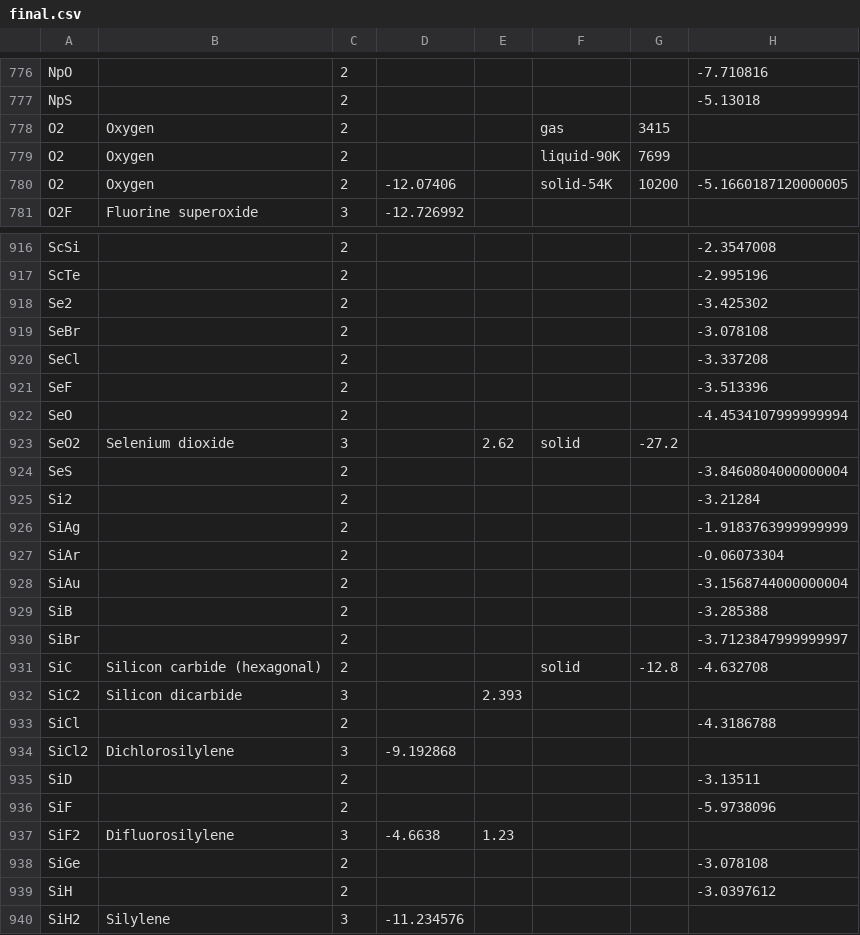
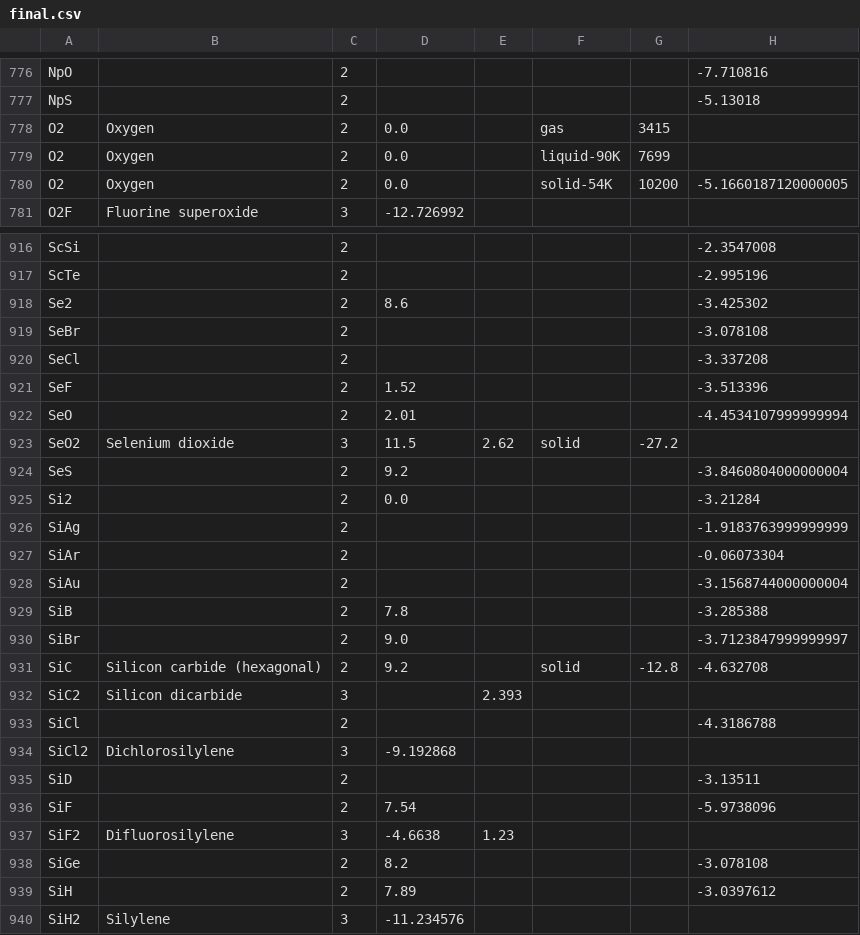
Before and after one commit to saekiamae/Project-Gorny, a CSV file: CRC READY/final.csv, drawn as a sheet; only a part is shown, gaps mark what is left out; the diff covers the shown part only.

```diff
--- a/CRC READY/final.csv
+++ b/CRC READY/final.csv
@@ -777,5 +777,5 @@ NpO,,2,,,,,-7.710816
 NpS,,2,,,,,-5.13018
-O2,Oxygen,2,,,gas,3415,
-O2,Oxygen,2,,,liquid-90K,7699,
-O2,Oxygen,2,-12.07406,,solid-54K,10200,-5.1660187120000005
+O2,Oxygen,2,0.0,,gas,3415,
+O2,Oxygen,2,0.0,,liquid-90K,7699,
+O2,Oxygen,2,0.0,,solid-54K,10200,-5.1660187120000005
 O2F,Fluorine superoxide,3,-12.726992,,,,
@@ -917,10 +917,10 @@ ScSi,,2,,,,,-2.3547008
 ScTe,,2,,,,,-2.995196
-Se2,,2,,,,,-3.425302
+Se2,,2,8.6,,,,-3.425302
 SeBr,,2,,,,,-3.078108
 SeCl,,2,,,,,-3.337208
-SeF,,2,,,,,-3.513396
-SeO,,2,,,,,-4.4534107999999994
-SeO2,Selenium dioxide,3,,2.62,solid,-27.2,
-SeS,,2,,,,,-3.8460804000000004
-Si2,,2,,,,,-3.21284
+SeF,,2,1.52,,,,-3.513396
+SeO,,2,2.01,,,,-4.4534107999999994
+SeO2,Selenium dioxide,3,11.5,2.62,solid,-27.2,
+SeS,,2,9.2,,,,-3.8460804000000004
+Si2,,2,0.0,,,,-3.21284
 SiAg,,2,,,,,-1.9183763999999999
@@ -928,5 +928,5 @@ SiAr,,2,,,,,-0.06073304
 SiAu,,2,,,,,-3.1568744000000004
-SiB,,2,,,,,-3.285388
-SiBr,,2,,,,,-3.7123847999999997
-SiC,Silicon carbide (hexagonal),2,,,solid,-12.8,-4.632708
+SiB,,2,7.8,,,,-3.285388
+SiBr,,2,9.0,,,,-3.7123847999999997
+SiC,Silicon carbide (hexagonal),2,9.2,,solid,-12.8,-4.632708
 SiC2,Silicon dicarbide,3,,2.393,,,
@@ -935,6 +935,6 @@ SiCl2,Dichlorosilylene,3,-9.192868,,,,
 SiD,,2,,,,,-3.13511
-SiF,,2,,,,,-5.9738096
+SiF,,2,7.54,,,,-5.9738096
 SiF2,Difluorosilylene,3,-4.6638,1.23,,,
-SiGe,,2,,,,,-3.078108
-SiH,,2,,,,,-3.0397612
+SiGe,,2,8.2,,,,-3.078108
+SiH,,2,7.89,,,,-3.0397612
 SiH2,Silylene,3,-11.234576,,,,
```
Also changed, not shown: 96 edited cells elsewhere in this file, 3 other files.
